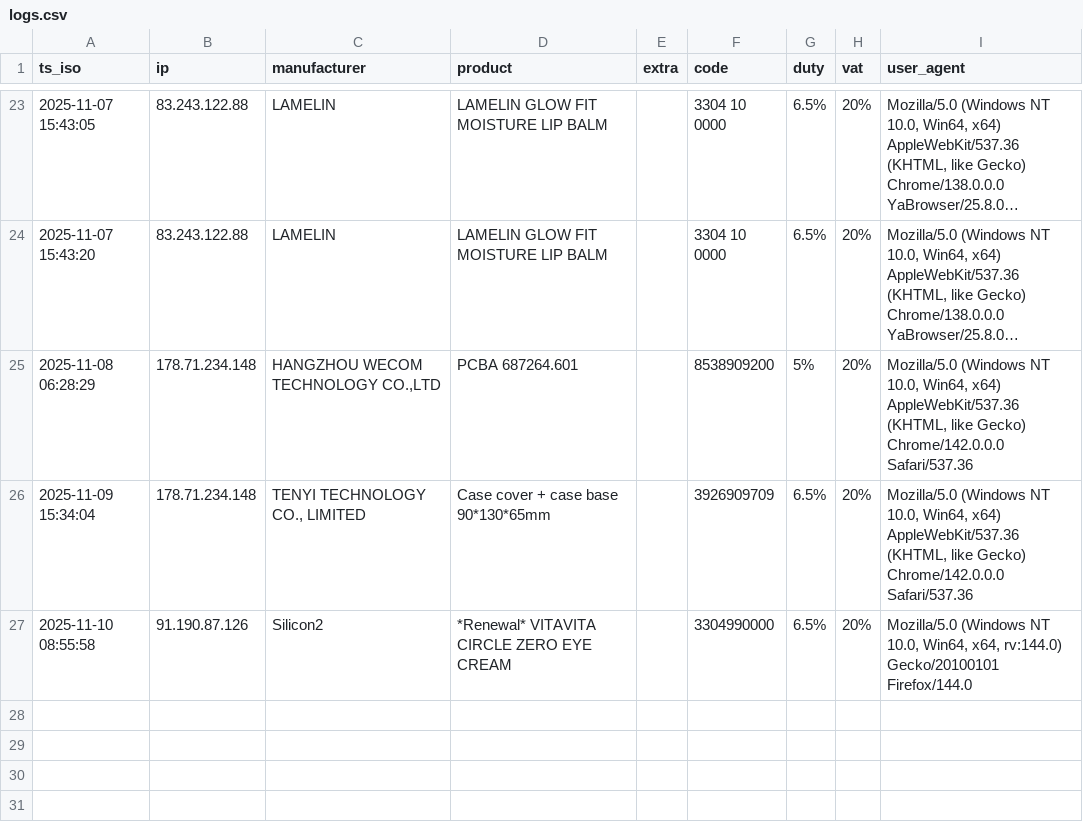
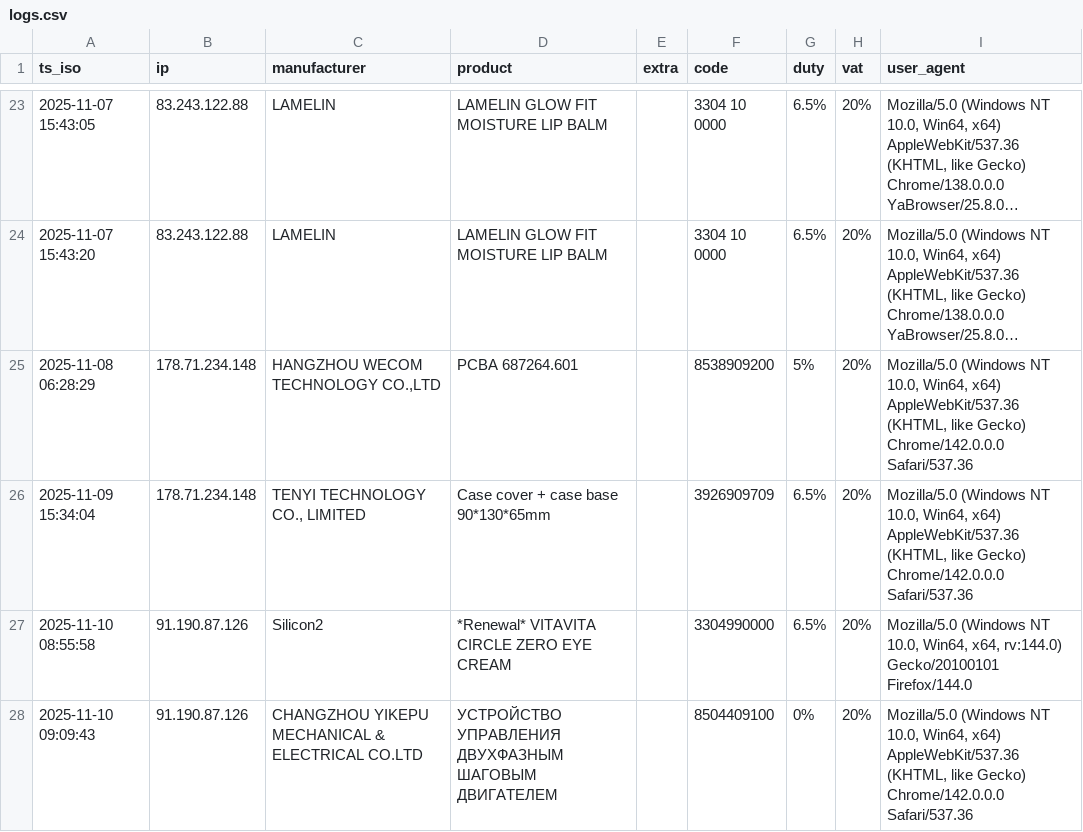
Before and after one commit to SKD02/website, a CSV file: logs.csv, drawn as a sheet; only a part is shown, gaps mark what is left out; long unchanged cells end in …; the diff names each change by its address in the sheet, - before the commit and + after, or states it on an @@ line.

Commit message:
append log 2025-11-10 09:09:43

```diff
--- a/logs.csv
+++ b/logs.csv
+row 28: 2025-11-10 09:09:43 | 91.190.87.126 | CHANGZHOU YIKEPU MECHANICAL & ELECTRICAL CO.LTD | УСТРОЙСТВО УПРАВЛЕНИЯ ДВУХФАЗНЫМ ШАГОВЫМ ДВИГАТЕЛЕМ |  | 8504409100 | 0% | 20% | Mozilla/5.0 (Windows NT 10.0, Win64, x64) AppleWebKit/537.36 (KHTML, like Gecko) Chrome/142.0.0.0 Safari/537.36
```
